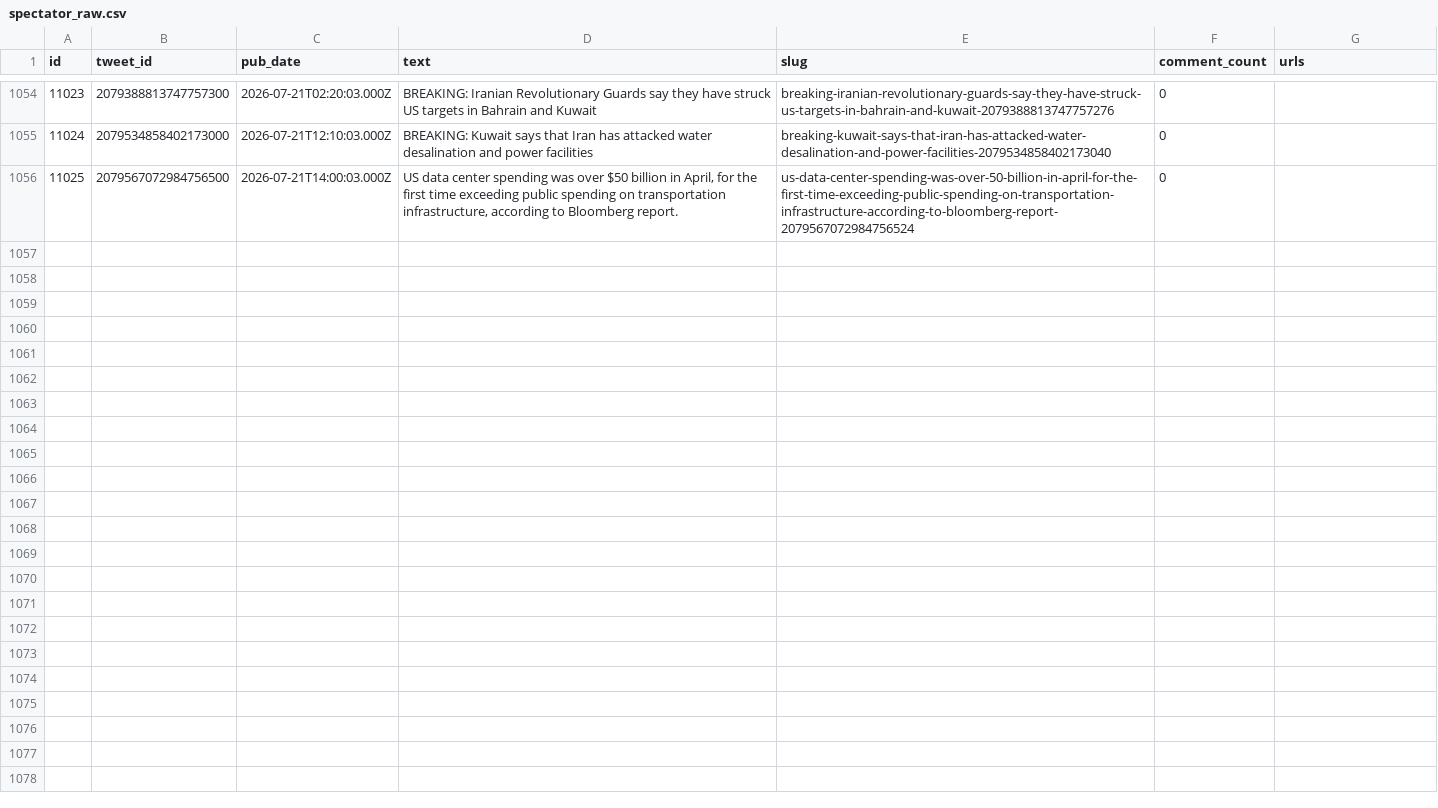
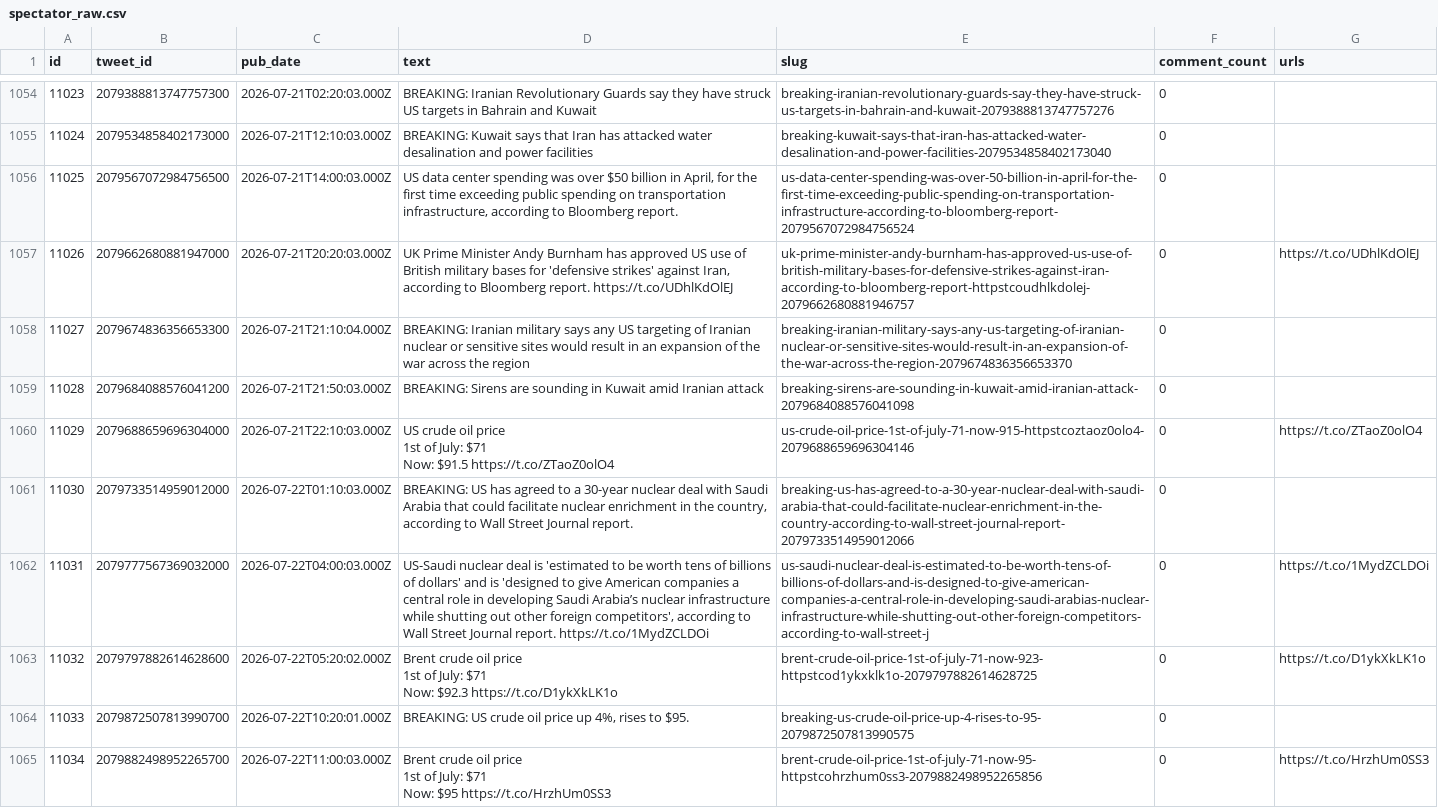
Before and after one commit to chiragr5241/Geopolitics, a CSV file: data/raw_data/spectator_raw.csv, drawn as a sheet; only a part is shown, gaps mark what is left out; ↵ is a line break in a cell; the diff names each change by its address in the sheet, - before the commit and + after, or states it on an @@ line.

```diff
--- a/data/raw_data/spectator_raw.csv
+++ b/data/raw_data/spectator_raw.csv
+row 1057: 11026 | 2079662680881947000 | 2026-07-21T20:20:03.000Z | UK Prime Minister Andy Burnham has approved US use of British military bases for 'defensive strikes' against Iran, according to Bloomberg report. https://t.co/UDhlKdOlEJ | uk-prime-minister-andy-burnham-has-approved-us-use-of-british-military-bases-for-defensive-strikes-against-iran-according-to-bloomberg-report-httpstcoudhlkdolej-2079662680881946757 | 0 | https://t.co/UDhlKdOlEJ
+row 1058: 11027 | 2079674836356653300 | 2026-07-21T21:10:04.000Z | BREAKING: Iranian military says any US targeting of Iranian nuclear or sensitive sites would result in an expansion of the war across the region | breaking-iranian-military-says-any-us-targeting-of-iranian-nuclear-or-sensitive-sites-would-result-in-an-expansion-of-the-war-across-the-region-2079674836356653370 | 0
+row 1059: 11028 | 2079684088576041200 | 2026-07-21T21:50:03.000Z | BREAKING: Sirens are sounding in Kuwait amid Iranian attack | breaking-sirens-are-sounding-in-kuwait-amid-iranian-attack-2079684088576041098 | 0
+row 1060: 11029 | 2079688659696304000 | 2026-07-21T22:10:03.000Z | US crude oil price ↵ 1st of July: $71 ↵ Now: $91.5 https://t.co/ZTaoZ0olO4 | us-crude-oil-price-1st-of-july-71-now-915-httpstcoztaoz0olo4-2079688659696304146 | 0 | https://t.co/ZTaoZ0olO4
+row 1061: 11030 | 2079733514959012000 | 2026-07-22T01:10:03.000Z | BREAKING: US has agreed to a 30-year nuclear deal with Saudi Arabia that could facilitate nuclear enrichment in the country, according to Wall Street Journal report. | breaking-us-has-agreed-to-a-30-year-nuclear-deal-with-saudi-arabia-that-could-facilitate-nuclear-enrichment-in-the-country-according-to-wall-street-journal-report-2079733514959012066 | 0
+row 1062: 11031 | 2079777567369032000 | 2026-07-22T04:00:03.000Z | US-Saudi nuclear deal is 'estimated to be worth tens of billions of dollars' and is 'designed to give American companies a central role in developing Saudi Arabia’s nuclear infrastructure while shutting out other foreign competitors', according to Wall Street Journal report. https://t.co/1MydZCLDOi | us-saudi-nuclear-deal-is-estimated-to-be-worth-tens-of-billions-of-dollars-and-is-designed-to-give-american-companies-a-central-role-in-developing-saudi-arabias-nuclear-infrastructure-while-shutting-out-other-foreign-competitors-according-to-wall-street-j | 0 | https://t.co/1MydZCLDOi
+row 1063: 11032 | 2079797882614628600 | 2026-07-22T05:20:02.000Z | Brent crude oil price ↵ 1st of July: $71 ↵ Now: $92.3 https://t.co/D1ykXkLK1o | brent-crude-oil-price-1st-of-july-71-now-923-httpstcod1ykxklk1o-2079797882614628725 | 0 | https://t.co/D1ykXkLK1o
+row 1064: 11033 | 2079872507813990700 | 2026-07-22T10:20:01.000Z | BREAKING: US crude oil price up 4%, rises to $95. | breaking-us-crude-oil-price-up-4-rises-to-95-2079872507813990575 | 0
+row 1065: 11034 | 2079882498952265700 | 2026-07-22T11:00:03.000Z | Brent crude oil price ↵ 1st of July: $71 ↵ Now: $95 https://t.co/HrzhUm0SS3 | brent-crude-oil-price-1st-of-july-71-now-95-httpstcohrzhum0ss3-2079882498952265856 | 0 | https://t.co/HrzhUm0SS3
```
Also changed, not shown: data/incidents.csv, data/raw_data/spectator_media.csv, 23 other files.
